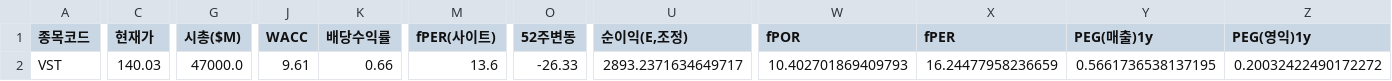
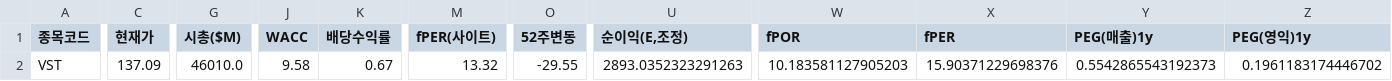
Before and after one commit to Dapsipri-Kipchoge/Time-etf-value, a CSV file: data/us_watchlist.csv, drawn as a sheet; only a part is shown, gaps mark what is left out; the diff covers the shown part only; the diff names each change by its address in the sheet, - before the commit and + after, or states it on an @@ line.

```diff
--- a/data/us_watchlist.csv
+++ b/data/us_watchlist.csv
-C2 (현재가): 140.03
+C2 (현재가): 137.09
-G2 (시총($M)): 47000.0
+G2 (시총($M)): 46010.0
-J2 (WACC): 9.61
+J2 (WACC): 9.58
-K2 (배당수익률): 0.66
+K2 (배당수익률): 0.67
-M2 (fPER(사이트)): 13.6
+M2 (fPER(사이트)): 13.32
-O2 (52주변동): -26.33
+O2 (52주변동): -29.55
-U2 (순이익(E,조정)): 2893.2371634649717
+U2 (순이익(E,조정)): 2893.0352323291263
-W2 (fPOR): 10.402701869409793
+W2 (fPOR): 10.183581127905203
-X2 (fPER): 16.24477958236659
+X2 (fPER): 15.90371229698376
-Y2 (PEG(매출)1y): 0.5661736538137195
+Y2 (PEG(매출)1y): 0.5542865543192373
-Z2 (PEG(영익)1y): 0.20032422490172272
+Z2 (PEG(영익)1y): 0.1961183174446702
```
Also changed, not shown: 4 edited cells elsewhere in this file, data/universe.csv, data/us_universe.csv, 5 other files.
